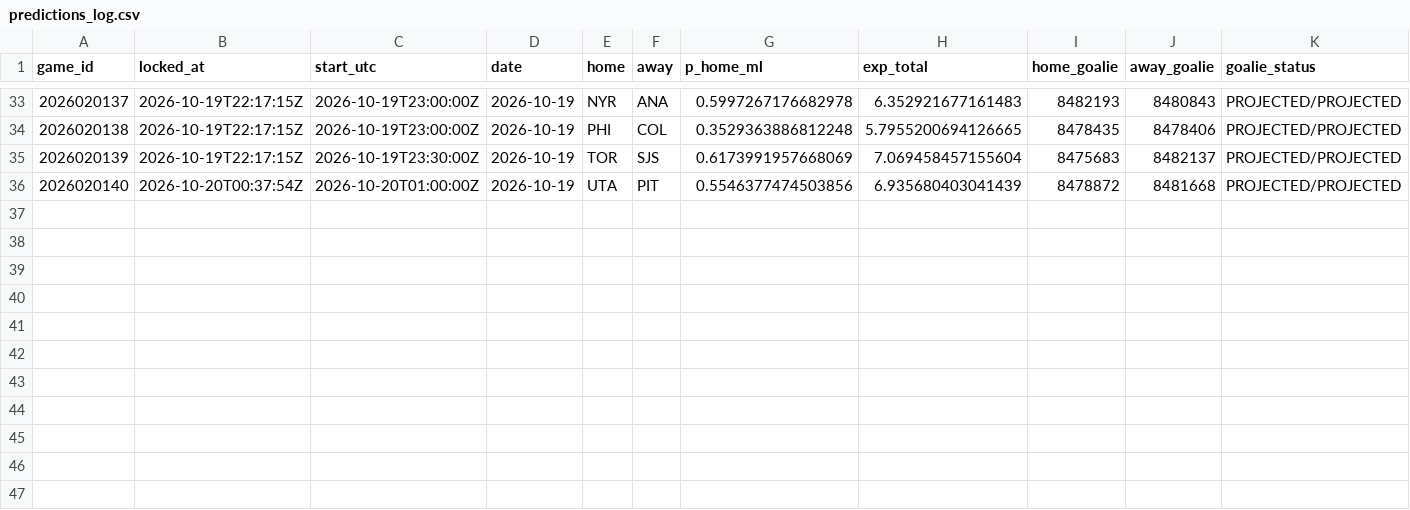
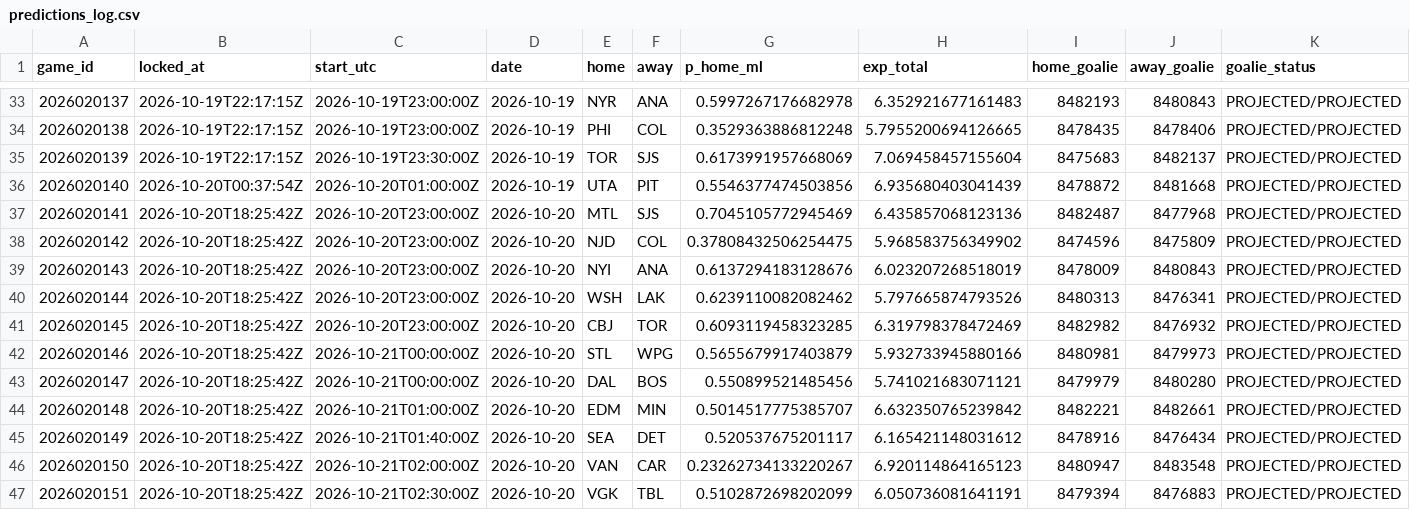
Before and after one commit to PookMula/NHL-edge-pro, a CSV file: data/predictions_log.csv, drawn as a sheet; only a part is shown, gaps mark what is left out.

```diff
--- a/data/predictions_log.csv
+++ b/data/predictions_log.csv
@@ -36 +36,12 @@ game_id,locked_at,start_utc,date,home,away,p_home_ml,exp_total,home_goalie,away_
 2026020140,2026-10-20T00:37:54Z,2026-10-20T01:00:00Z,2026-10-19,UTA,PIT,0.5546377474503856,6.935680403041439,8478872,8481668,PROJECTED/PROJECTED
+2026020141,2026-10-20T18:25:42Z,2026-10-20T23:00:00Z,2026-10-20,MTL,SJS,0.7045105772945469,6.435857068123136,8482487,8477968,PROJECTED/PROJECTED
+2026020142,2026-10-20T18:25:42Z,2026-10-20T23:00:00Z,2026-10-20,NJD,COL,0.37808432506254475,5.968583756349902,8474596,8475809,PROJECTED/PROJECTED
+2026020143,2026-10-20T18:25:42Z,2026-10-20T23:00:00Z,2026-10-20,NYI,ANA,0.6137294183128676,6.023207268518019,8478009,8480843,PROJECTED/PROJECTED
+2026020144,2026-10-20T18:25:42Z,2026-10-20T23:00:00Z,2026-10-20,WSH,LAK,0.6239110082082462,5.797665874793526,8480313,8476341,PROJECTED/PROJECTED
+2026020145,2026-10-20T18:25:42Z,2026-10-20T23:00:00Z,2026-10-20,CBJ,TOR,0.6093119458323285,6.319798378472469,8482982,8476932,PROJECTED/PROJECTED
+2026020146,2026-10-20T18:25:42Z,2026-10-21T00:00:00Z,2026-10-20,STL,WPG,0.5655679917403879,5.932733945880166,8480981,8479973,PROJECTED/PROJECTED
+2026020147,2026-10-20T18:25:42Z,2026-10-21T00:00:00Z,2026-10-20,DAL,BOS,0.550899521485456,5.741021683071121,8479979,8480280,PROJECTED/PROJECTED
+2026020148,2026-10-20T18:25:42Z,2026-10-21T01:00:00Z,2026-10-20,EDM,MIN,0.5014517775385707,6.632350765239842,8482221,8482661,PROJECTED/PROJECTED
+2026020149,2026-10-20T18:25:42Z,2026-10-21T01:40:00Z,2026-10-20,SEA,DET,0.520537675201117,6.165421148031612,8478916,8476434,PROJECTED/PROJECTED
+2026020150,2026-10-20T18:25:42Z,2026-10-21T02:00:00Z,2026-10-20,VAN,CAR,0.23262734133220267,6.920114864165123,8480947,8483548,PROJECTED/PROJECTED
+2026020151,2026-10-20T18:25:42Z,2026-10-21T02:30:00Z,2026-10-20,VGK,TBL,0.5102872698202099,6.050736081641191,8479394,8476883,PROJECTED/PROJECTED
```
Also changed, not shown: data/edge_log.csv, data/parlay_log.csv, 16 other files.
